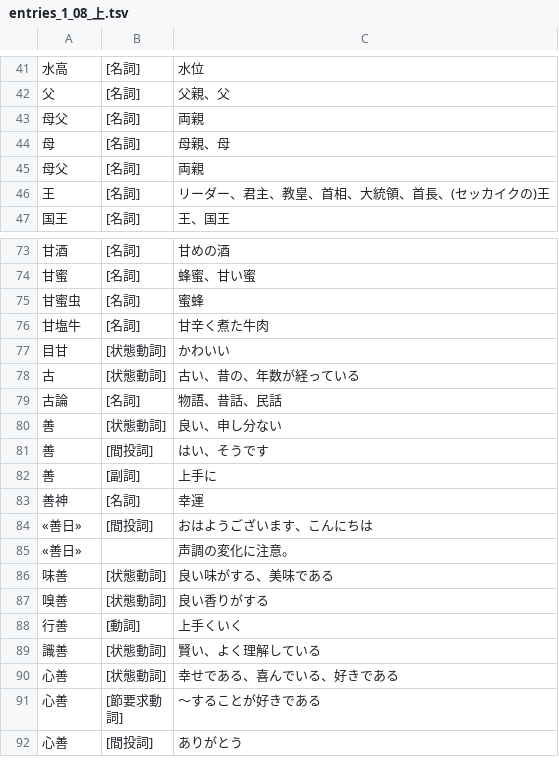
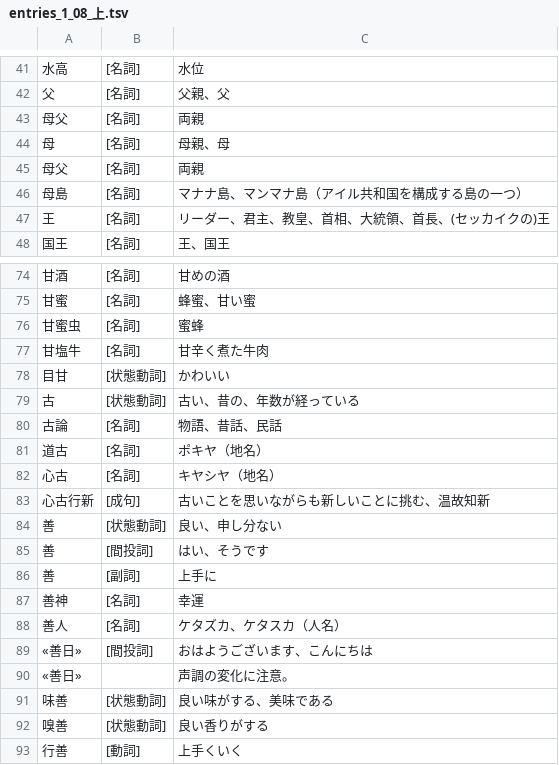
Before and after one commit to yasusho/linzklar_and_pmcp_paper_dictionary, a TSV file: entries_1_08_上.tsv, drawn as a sheet; only a part is shown, gaps mark what is left out; the shorter side is filled out with more unchanged rows; the diff names each change by its address in the sheet, - before the commit and + after, or states it on an @@ line.

```diff
--- a/entries_1_08_上.tsv
+++ b/entries_1_08_上.tsv
+row 46: 母島 | [名詞] | マナナ島、マンマナ島（アイル共和国を構成する島の一つ）
+row 81: 道古 | [名詞] | ポキヤ（地名）
+row 82: 心古 | [名詞] | キヤシヤ（地名）
+row 83: 心古行新 | [成句] | 古いことを思いながらも新しいことに挑む、温故知新
+row 88: 善人 | [名詞] | ケタズカ、ケタスカ（人名）
```
Also changed, not shown: entries_1_01_処.tsv, entries_1_12_口.tsv, 35 other files.
